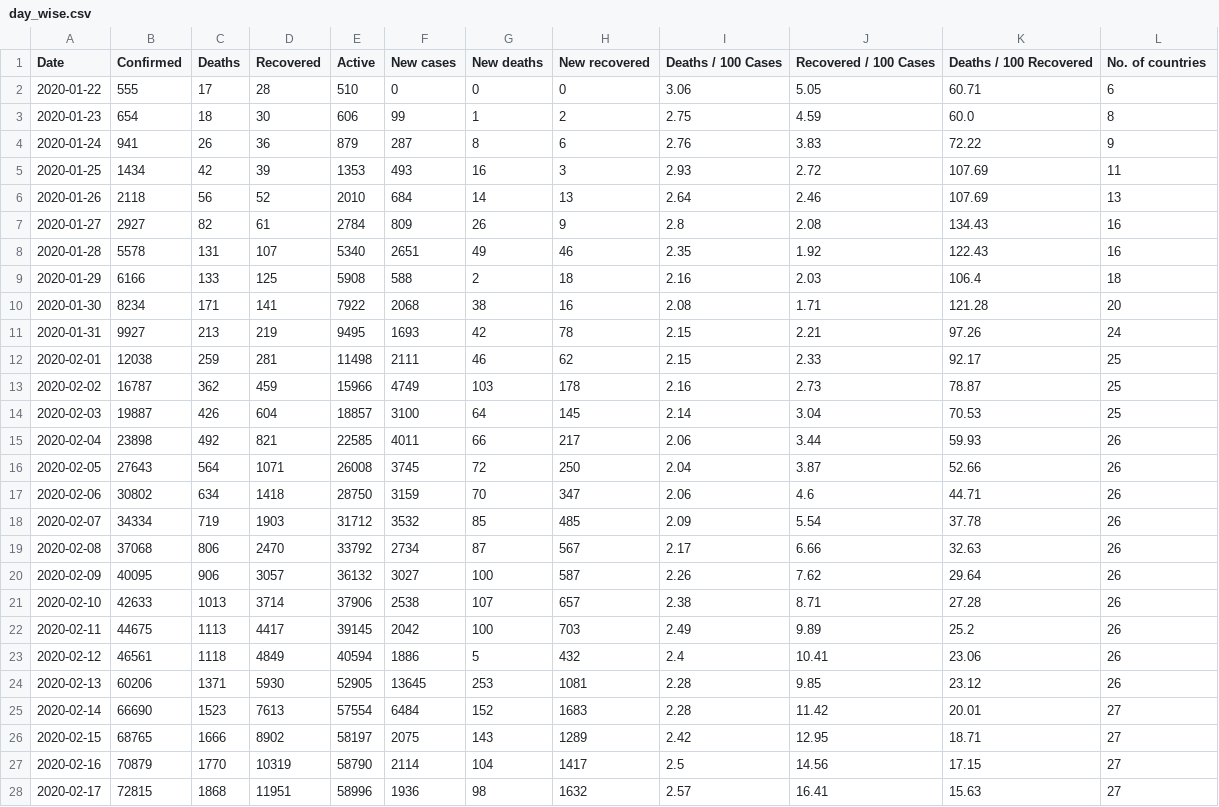
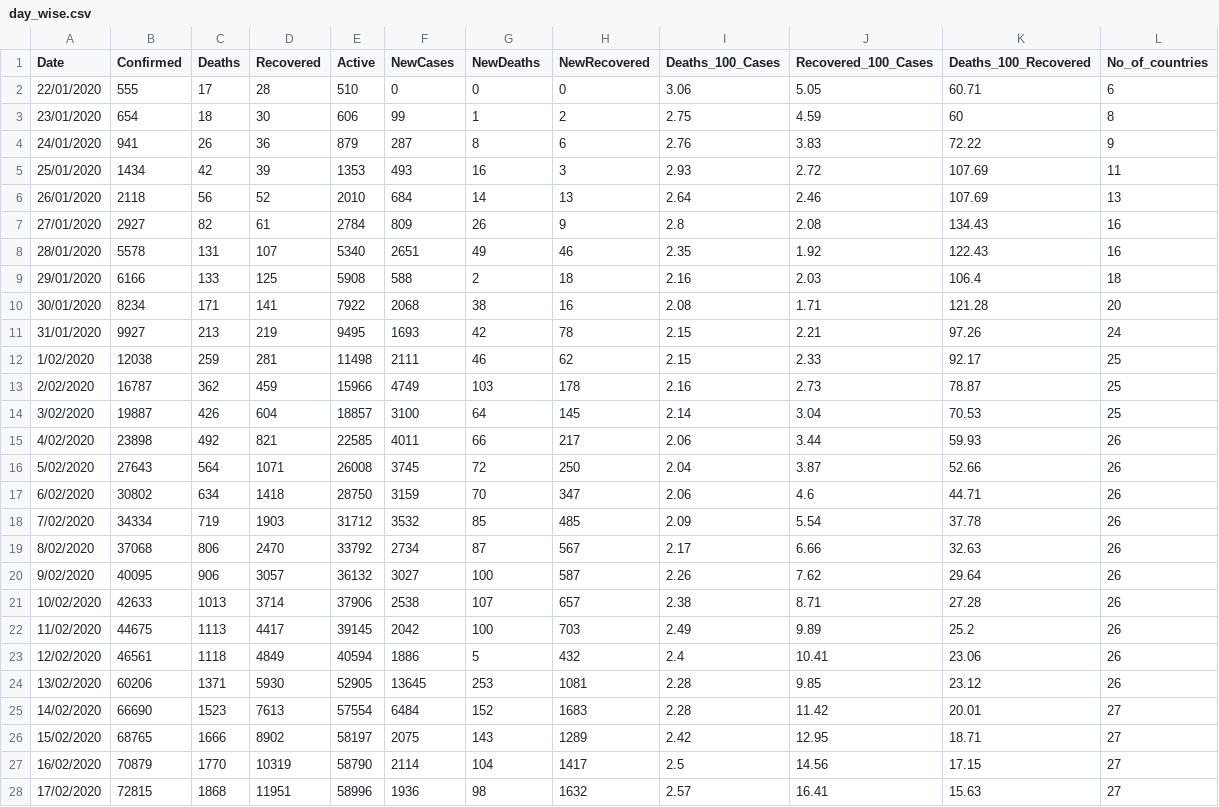
Before and after one commit to rabbiTANG916/Ass2, a CSV file: dataset/day_wise.csv, drawn as a sheet; only a part is shown; the diff covers the shown part only.

```diff
--- a/dataset/day_wise.csv
+++ b/dataset/day_wise.csv
@@ -1,28 +1,28 @@
-Date,Confirmed,Deaths,Recovered,Active,New cases,New deaths,New recovered,Deaths / 100 Cases,Recovered / 100 Cases,Deaths / 100 Recovered,No. of countries
-2020-01-22,555,17,28,510,0,0,0,3.06,5.05,60.71,6
-2020-01-23,654,18,30,606,99,1,2,2.75,4.59,60.0,8
-2020-01-24,941,26,36,879,287,8,6,2.76,3.83,72.22,9
-2020-01-25,1434,42,39,1353,493,16,3,2.93,2.72,107.69,11
-2020-01-26,2118,56,52,2010,684,14,13,2.64,2.46,107.69,13
-2020-01-27,2927,82,61,2784,809,26,9,2.8,2.08,134.43,16
-2020-01-28,5578,131,107,5340,2651,49,46,2.35,1.92,122.43,16
-2020-01-29,6166,133,125,5908,588,2,18,2.16,2.03,106.4,18
-2020-01-30,8234,171,141,7922,2068,38,16,2.08,1.71,121.28,20
-2020-01-31,9927,213,219,9495,1693,42,78,2.15,2.21,97.26,24
-2020-02-01,12038,259,281,11498,2111,46,62,2.15,2.33,92.17,25
-2020-02-02,16787,362,459,15966,4749,103,178,2.16,2.73,78.87,25
-2020-02-03,19887,426,604,18857,3100,64,145,2.14,3.04,70.53,25
-2020-02-04,23898,492,821,22585,4011,66,217,2.06,3.44,59.93,26
-2020-02-05,27643,564,1071,26008,3745,72,250,2.04,3.87,52.66,26
-2020-02-06,30802,634,1418,28750,3159,70,347,2.06,4.6,44.71,26
-2020-02-07,34334,719,1903,31712,3532,85,485,2.09,5.54,37.78,26
-2020-02-08,37068,806,2470,33792,2734,87,567,2.17,6.66,32.63,26
-2020-02-09,40095,906,3057,36132,3027,100,587,2.26,7.62,29.64,26
-2020-02-10,42633,1013,3714,37906,2538,107,657,2.38,8.71,27.28,26
-2020-02-11,44675,1113,4417,39145,2042,100,703,2.49,9.89,25.2,26
-2020-02-12,46561,1118,4849,40594,1886,5,432,2.4,10.41,23.06,26
-2020-02-13,60206,1371,5930,52905,13645,253,1081,2.28,9.85,23.12,26
-2020-02-14,66690,1523,7613,57554,6484,152,1683,2.28,11.42,20.01,27
-2020-02-15,68765,1666,8902,58197,2075,143,1289,2.42,12.95,18.71,27
-2020-02-16,70879,1770,10319,58790,2114,104,1417,2.5,14.56,17.15,27
-2020-02-17,72815,1868,11951,58996,1936,98,1632,2.57,16.41,15.63,27
+Date,Confirmed,Deaths,Recovered,Active,NewCases,NewDeaths,NewRecovered,Deaths_100_Cases,Recovered_100_Cases,Deaths_100_Recovered,No_of_countries
+22/01/2020,555,17,28,510,0,0,0,3.06,5.05,60.71,6
+23/01/2020,654,18,30,606,99,1,2,2.75,4.59,60,8
+24/01/2020,941,26,36,879,287,8,6,2.76,3.83,72.22,9
+25/01/2020,1434,42,39,1353,493,16,3,2.93,2.72,107.69,11
+26/01/2020,2118,56,52,2010,684,14,13,2.64,2.46,107.69,13
+27/01/2020,2927,82,61,2784,809,26,9,2.8,2.08,134.43,16
+28/01/2020,5578,131,107,5340,2651,49,46,2.35,1.92,122.43,16
+29/01/2020,6166,133,125,5908,588,2,18,2.16,2.03,106.4,18
+30/01/2020,8234,171,141,7922,2068,38,16,2.08,1.71,121.28,20
+31/01/2020,9927,213,219,9495,1693,42,78,2.15,2.21,97.26,24
+1/02/2020,12038,259,281,11498,2111,46,62,2.15,2.33,92.17,25
+2/02/2020,16787,362,459,15966,4749,103,178,2.16,2.73,78.87,25
+3/02/2020,19887,426,604,18857,3100,64,145,2.14,3.04,70.53,25
+4/02/2020,23898,492,821,22585,4011,66,217,2.06,3.44,59.93,26
+5/02/2020,27643,564,1071,26008,3745,72,250,2.04,3.87,52.66,26
+6/02/2020,30802,634,1418,28750,3159,70,347,2.06,4.6,44.71,26
+7/02/2020,34334,719,1903,31712,3532,85,485,2.09,5.54,37.78,26
+8/02/2020,37068,806,2470,33792,2734,87,567,2.17,6.66,32.63,26
+9/02/2020,40095,906,3057,36132,3027,100,587,2.26,7.62,29.64,26
+10/02/2020,42633,1013,3714,37906,2538,107,657,2.38,8.71,27.28,26
+11/02/2020,44675,1113,4417,39145,2042,100,703,2.49,9.89,25.2,26
+12/02/2020,46561,1118,4849,40594,1886,5,432,2.4,10.41,23.06,26
+13/02/2020,60206,1371,5930,52905,13645,253,1081,2.28,9.85,23.12,26
+14/02/2020,66690,1523,7613,57554,6484,152,1683,2.28,11.42,20.01,27
+15/02/2020,68765,1666,8902,58197,2075,143,1289,2.42,12.95,18.71,27
+16/02/2020,70879,1770,10319,58790,2114,104,1417,2.5,14.56,17.15,27
+17/02/2020,72815,1868,11951,58996,1936,98,1632,2.57,16.41,15.63,27
```
Also changed, not shown: 165 edited cells elsewhere in this file, dataset/country_wise_latest.csv, dataset/worldometer_data（1）.csv, 6 other files.
